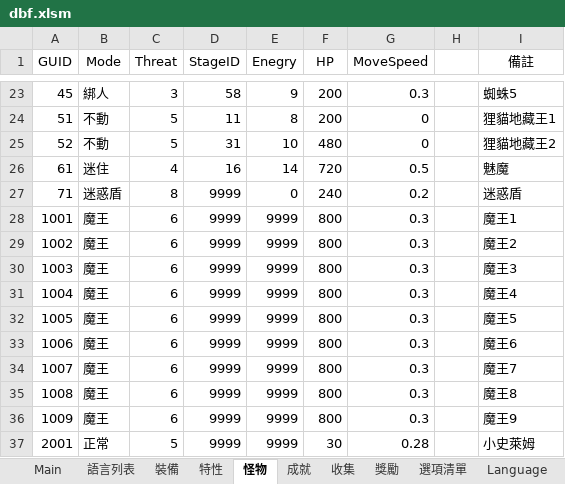
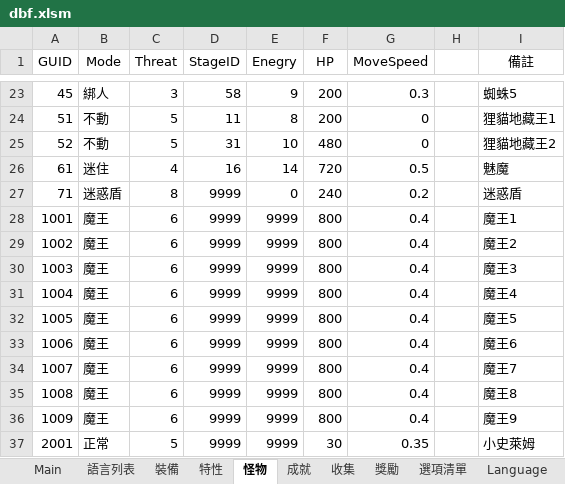
Before and after one commit to yinweli/project_acg, an Excel workbook: Doc/dbf.xlsm, sheet 怪物, drawn as a sheet; only a part is shown, gaps mark what is left out; values as stored, in another font and other column widths than the file's, no borders; table styles not drawn; the diff names each change by its address in the sheet, - before the commit and + after, or states it on an @@ line.

```diff
--- a/Doc/dbf.xlsm (sheet 怪物)
+++ b/Doc/dbf.xlsm (sheet 怪物)
-G28:G36 (MoveSpeed): 0.3
+G28:G36 (MoveSpeed): 0.4
-G37 (MoveSpeed): 0.28
+G37 (MoveSpeed): 0.35
```
Also changed, not shown: sheet Monster, sheet 語言列表, sheet Language, 2 other files.
